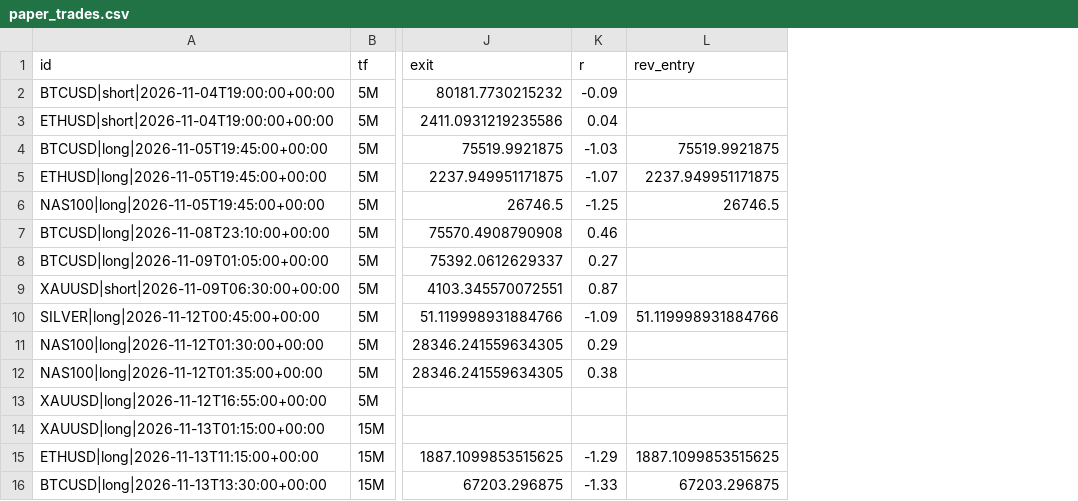
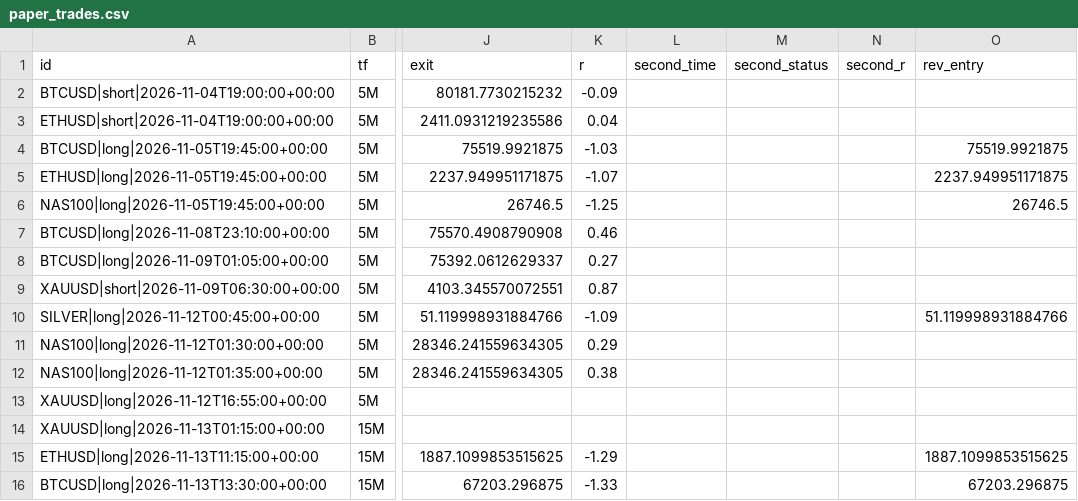
Before and after one commit to pkgfinance2022/rsi-scanner, a CSV file: paper_trades.csv, drawn as a sheet; only a part is shown, gaps mark what is left out; the diff names each change by its address in the sheet, - before the commit and + after, or states it on an @@ line.

```diff
--- a/paper_trades.csv
+++ b/paper_trades.csv
+column L (second_time), empty
+column M (second_status), empty
+column N (second_r), empty
```
